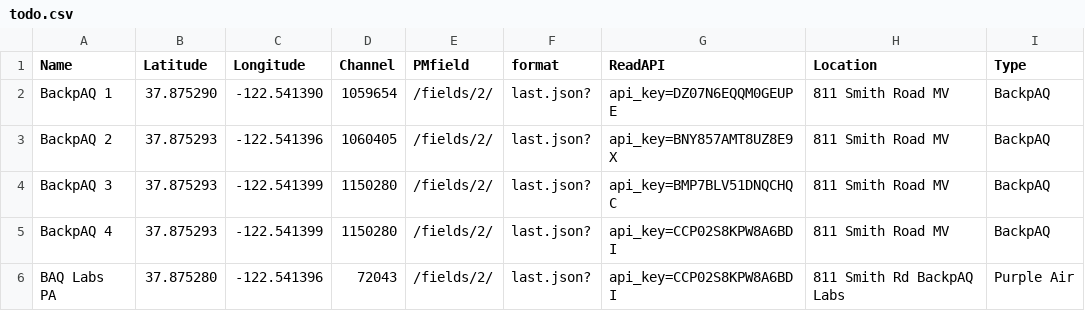
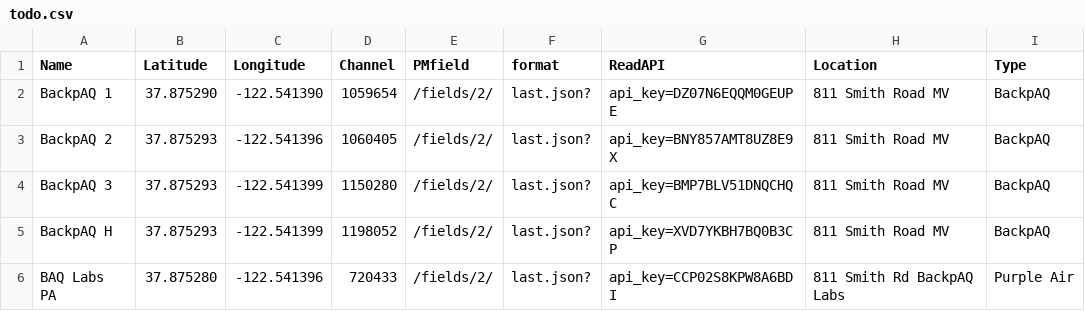
Before and after one commit to drewcssv/ssvaq, a CSV file: todo.csv, drawn as a sheet.

Commit message:
Update todo.csv

```diff
--- a/todo.csv
+++ b/todo.csv
@@ -4,3 +4,3 @@ BackpAQ 2, 37.875293, -122.541396, 1060405, /fields/2/,last.json?,api_key=BNY857
 BackpAQ 3, 37.875293, -122.541399, 1150280, /fields/2/,last.json?,api_key=BMP7BLV51DNQCHQC, 811 Smith Road MV, BackpAQ
-BackpAQ 4, 37.875293, -122.541399, 1150280, /fields/2/,last.json?,api_key=CCP02S8KPW8A6BDI, 811 Smith Road MV, BackpAQ
-BAQ Labs PA, 37.875280, -122.541396, 72043, /fields/2/,last.json?,api_key=CCP02S8KPW8A6BDI, 811 Smith Rd BackpAQ Labs,Purple Air
+BackpAQ H, 37.875293, -122.541399, 1198052, /fields/2/,last.json?,api_key=XVD7YKBH7BQ0B3CP, 811 Smith Road MV, BackpAQ
+BAQ Labs PA, 37.875280, -122.541396,720433, /fields/2/,last.json?,api_key=CCP02S8KPW8A6BDI, 811 Smith Rd BackpAQ Labs,Purple Air
```
